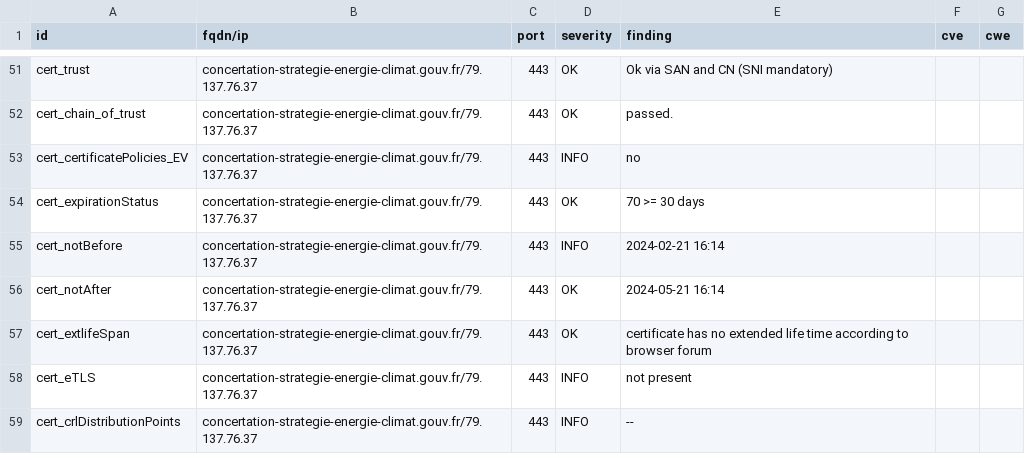
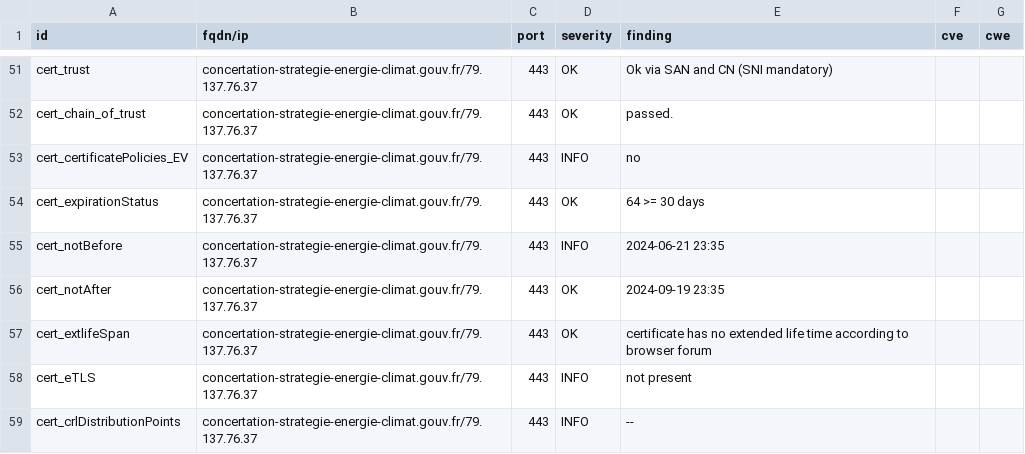
Before and after one commit to GKO-org/dashlordPrd3, a CSV file: results/aHR0cHM6Ly9jb25jZXJ0YXRpb24tc3RyYXRlZ2llLWVuZXJnaWUtY2xpbWF0LmdvdXYuZnI=/testssl.csv, drawn as a sheet; only a part is shown, gaps mark what is left out; the diff covers the shown part only.

```diff
--- a/results/aHR0cHM6Ly9jb25jZXJ0YXRpb24tc3RyYXRlZ2llLWVuZXJnaWUtY2xpbWF0LmdvdXYuZnI=/testssl.csv
+++ b/results/aHR0cHM6Ly9jb25jZXJ0YXRpb24tc3RyYXRlZ2llLWVuZXJnaWUtY2xpbWF0LmdvdXYuZnI=/testssl.csv
@@ -53,5 +53,5 @@
 "cert_certificatePolicies_EV","concertation-strategie-energie-climat.gouv.fr/79.137.76.37","443","INFO","no","",""
-"cert_expirationStatus","concertation-strategie-energie-climat.gouv.fr/79.137.76.37","443","OK","70 >= 30 days","",""
-"cert_notBefore","concertation-strategie-energie-climat.gouv.fr/79.137.76.37","443","INFO","2024-02-21 16:14","",""
-"cert_notAfter","concertation-strategie-energie-climat.gouv.fr/79.137.76.37","443","OK","2024-05-21 16:14","",""
+"cert_expirationStatus","concertation-strategie-energie-climat.gouv.fr/79.137.76.37","443","OK","64 >= 30 days","",""
+"cert_notBefore","concertation-strategie-energie-climat.gouv.fr/79.137.76.37","443","INFO","2024-06-21 23:35","",""
+"cert_notAfter","concertation-strategie-energie-climat.gouv.fr/79.137.76.37","443","OK","2024-09-19 23:35","",""
 "cert_extlifeSpan","concertation-strategie-energie-climat.gouv.fr/79.137.76.37","443","OK","certificate has no extended life time according to browser forum","",""
```
Also changed, not shown: 4 added rows and 17 edited cells elsewhere in this file, 11 other files.
